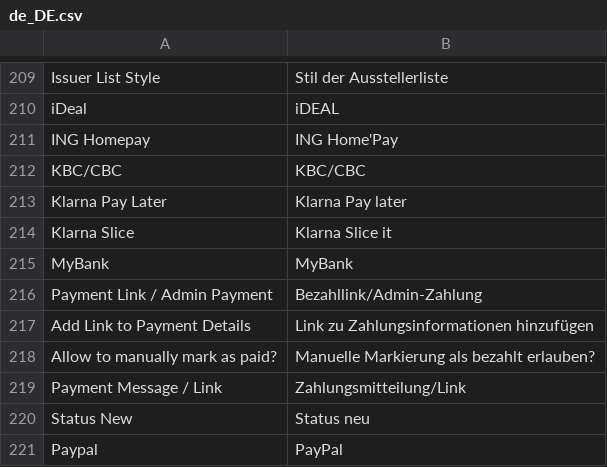
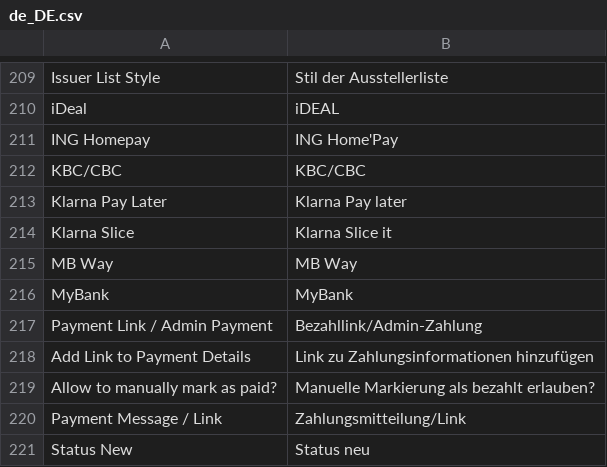
Before and after one commit to mollie/magento2, a CSV file: i18n/de_DE.csv, drawn as a sheet; only a part is shown, gaps mark what is left out; the shorter side is filled out with more unchanged rows; the diff names each change by its address in the sheet, - before the commit and + after, or states it on an @@ line.

```diff
--- a/i18n/de_DE.csv
+++ b/i18n/de_DE.csv
+row 215: MB Way | MB Way
```
Also changed, not shown: i18n/en_US.csv, i18n/es_ES.csv, 22 other files.
